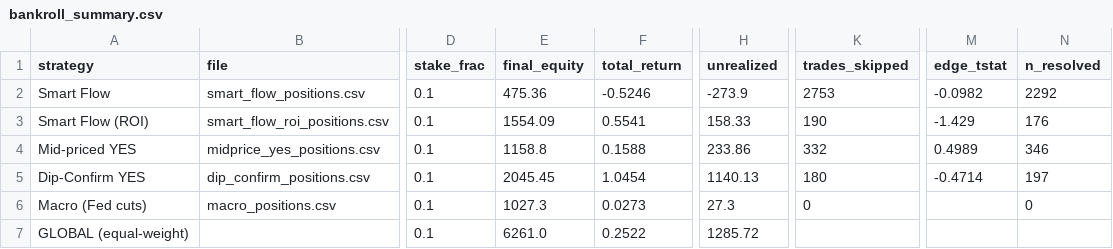
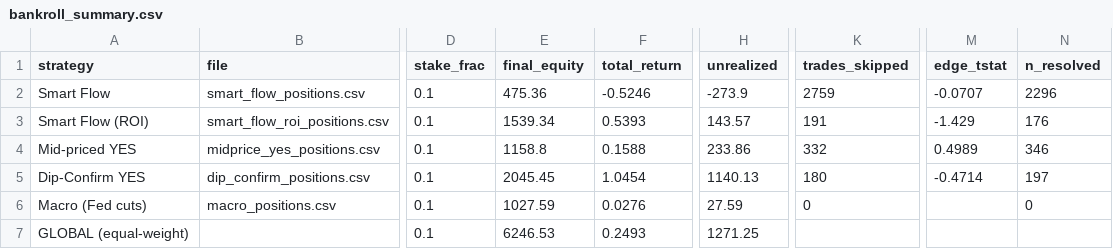
Before and after one commit to skanderbellil/Bayes-ically-Rich, a CSV file: data/paper_trade/bankroll_summary.csv, drawn as a sheet; only a part is shown, gaps mark what is left out; the diff names each change by its address in the sheet, - before the commit and + after, or states it on an @@ line.

```diff
--- a/data/paper_trade/bankroll_summary.csv
+++ b/data/paper_trade/bankroll_summary.csv
-K2 (trades_skipped): 2753
+K2 (trades_skipped): 2759
-M2 (edge_tstat): -0.0982
+M2 (edge_tstat): -0.0707
-N2 (n_resolved): 2292
+N2 (n_resolved): 2296
-E3 (final_equity): 1554.09
+E3 (final_equity): 1539.34
-F3 (total_return): 0.5541
+F3 (total_return): 0.5393
-H3 (unrealized): 158.33
+H3 (unrealized): 143.57
-K3 (trades_skipped): 190
+K3 (trades_skipped): 191
-E6 (final_equity): 1027.3
+E6 (final_equity): 1027.59
-F6 (total_return): 0.0273
+F6 (total_return): 0.0276
-H6 (unrealized): 27.3
+H6 (unrealized): 27.59
-E7 (final_equity): 6261.0
+E7 (final_equity): 6246.53
-F7 (total_return): 0.2522
+F7 (total_return): 0.2493
-H7 (unrealized): 1285.72
+H7 (unrealized): 1271.25
```
Also changed, not shown: data/paper_trade/dip_confirm_positions.csv, data/paper_trade/smart_flow_indep_positions.csv, 13 other files.
